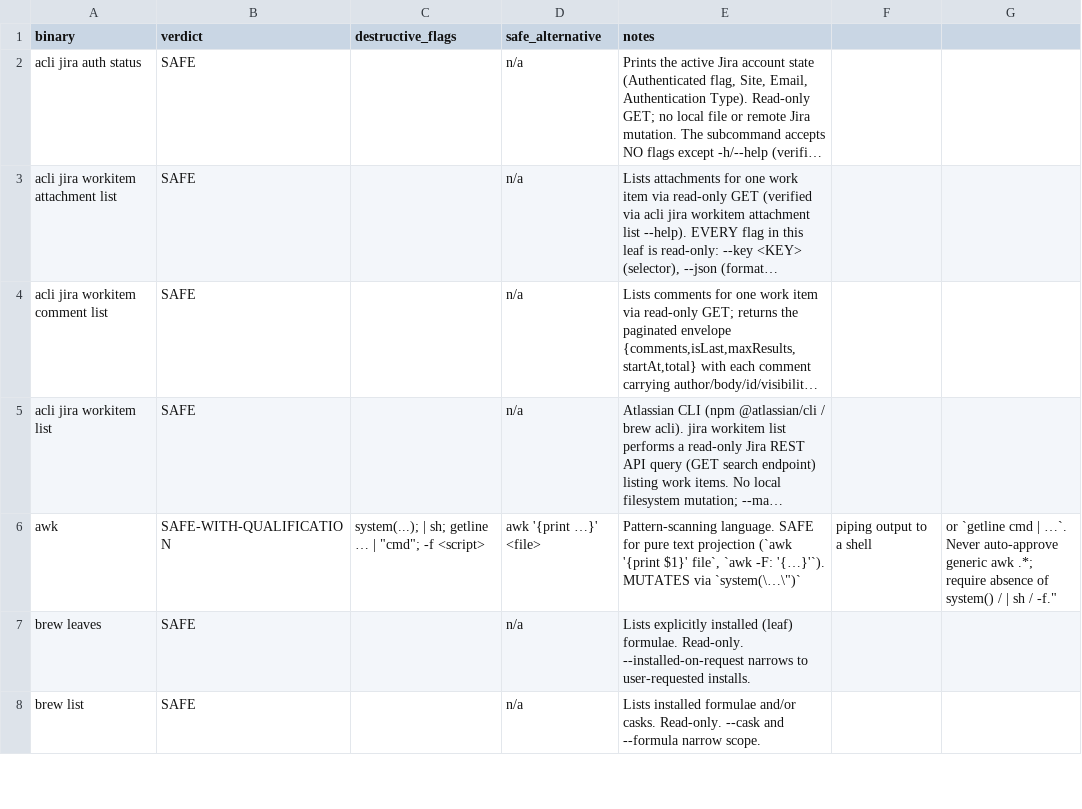
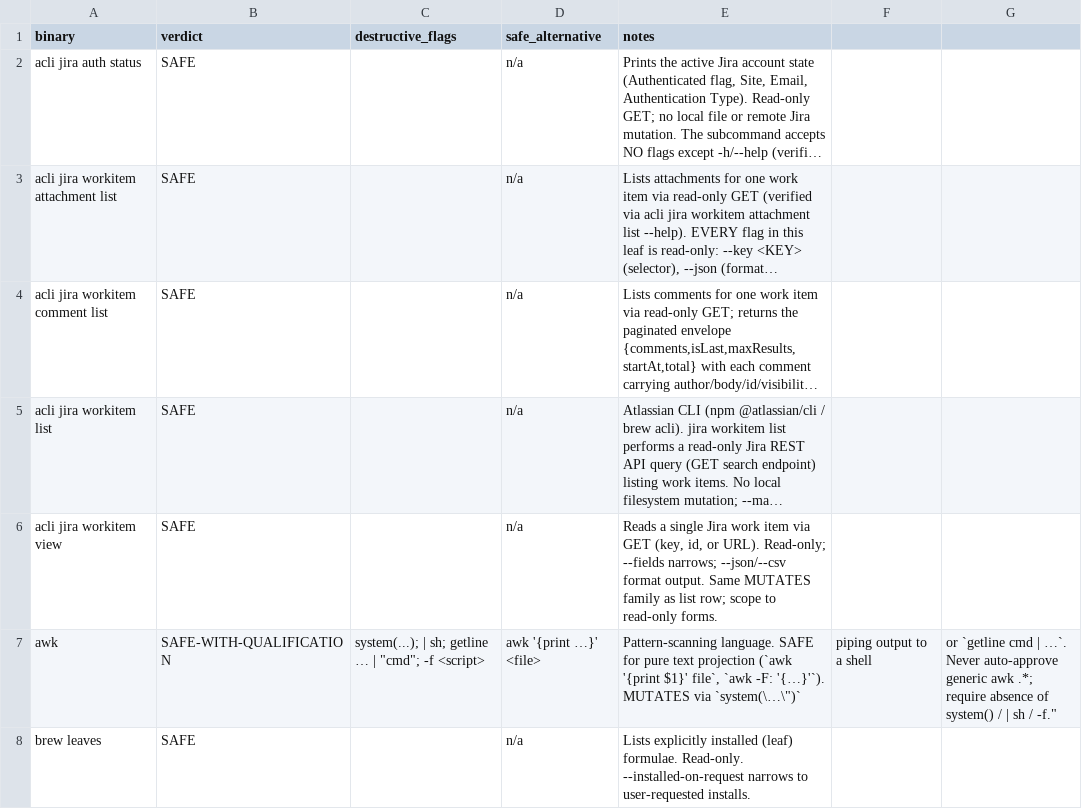
Before and after one commit to baneeishaque/ai-suite, a CSV file: .agents/skills/is-this-command-safe/docs/safety-table.csv, drawn as a sheet; only a part is shown; the shorter side is filled out with more unchanged rows; long unchanged cells end in …; the diff names each change by its address in the sheet, - before the commit and + after, or states it on an @@ line.

Commit message:
C21

```diff
--- a/.agents/skills/is-this-command-safe/docs/safety-table.csv
+++ b/.agents/skills/is-this-command-safe/docs/safety-table.csv
+row 6: acli jira workitem view | SAFE |  | n/a | Reads a single Jira work item via GET (key, id, or URL). Read-only; --fields narrows; --json/--csv format output. Same MUTATES family as list row; scope to read-only forms.
```
